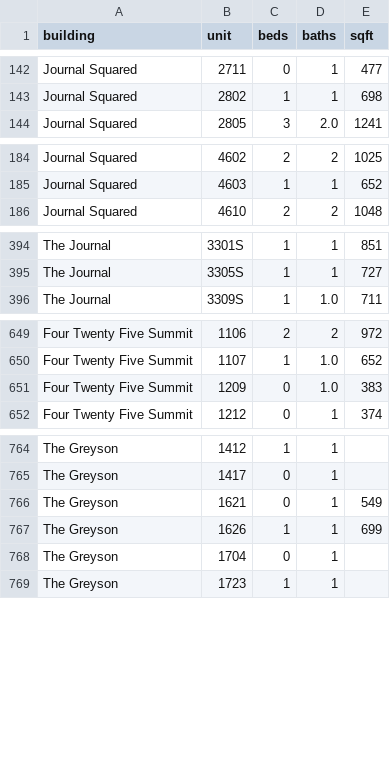
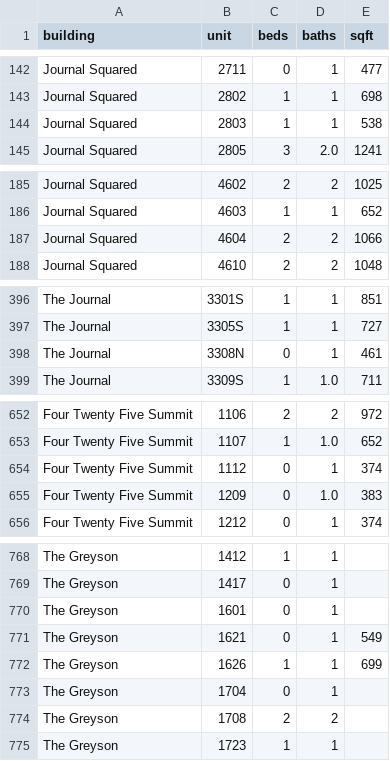
Before and after one commit to akski87/market-monitor, a CSV file: markets/jersey-city/site/exports/physical_attributes.csv, drawn as a sheet; only a part is shown, gaps mark what is left out; the diff covers the shown part only.

```diff
--- a/markets/jersey-city/site/exports/physical_attributes.csv
+++ b/markets/jersey-city/site/exports/physical_attributes.csv
@@ -143,2 +143,3 @@ Journal Squared,2711,0,1,477
 Journal Squared,2802,1,1,698
+Journal Squared,2803,1,1,538
 Journal Squared,2805,3,2.0,1241
@@ -185,2 +186,3 @@ Journal Squared,4602,2,2,1025
 Journal Squared,4603,1,1,652
+Journal Squared,4604,2,2,1066
 Journal Squared,4610,2,2,1048
@@ -395,2 +397,3 @@ The Journal,3301S,1,1,851
 The Journal,3305S,1,1,727
+The Journal,3308N,0,1,461
 The Journal,3309S,1,1.0,711
@@ -650,2 +653,3 @@ Four Twenty Five Summit,1106,2,2,972
 Four Twenty Five Summit,1107,1,1.0,652
+Four Twenty Five Summit,1112,0,1,374
 Four Twenty Five Summit,1209,0,1.0,383
@@ -765,2 +769,3 @@ The Greyson,1412,1,1,
 The Greyson,1417,0,1,
+The Greyson,1601,0,1,
 The Greyson,1621,0,1,549
@@ -768,2 +773,3 @@ The Greyson,1626,1,1,699
 The Greyson,1704,0,1,
+The Greyson,1708,2,2,
 The Greyson,1723,1,1,
```
Also changed, not shown: 10 added rows elsewhere in this file, markets/jersey-city/data/exports/physical_attributes.csv, markets/jersey-city/data/exports/units_12mo.csv, 26 other files.
